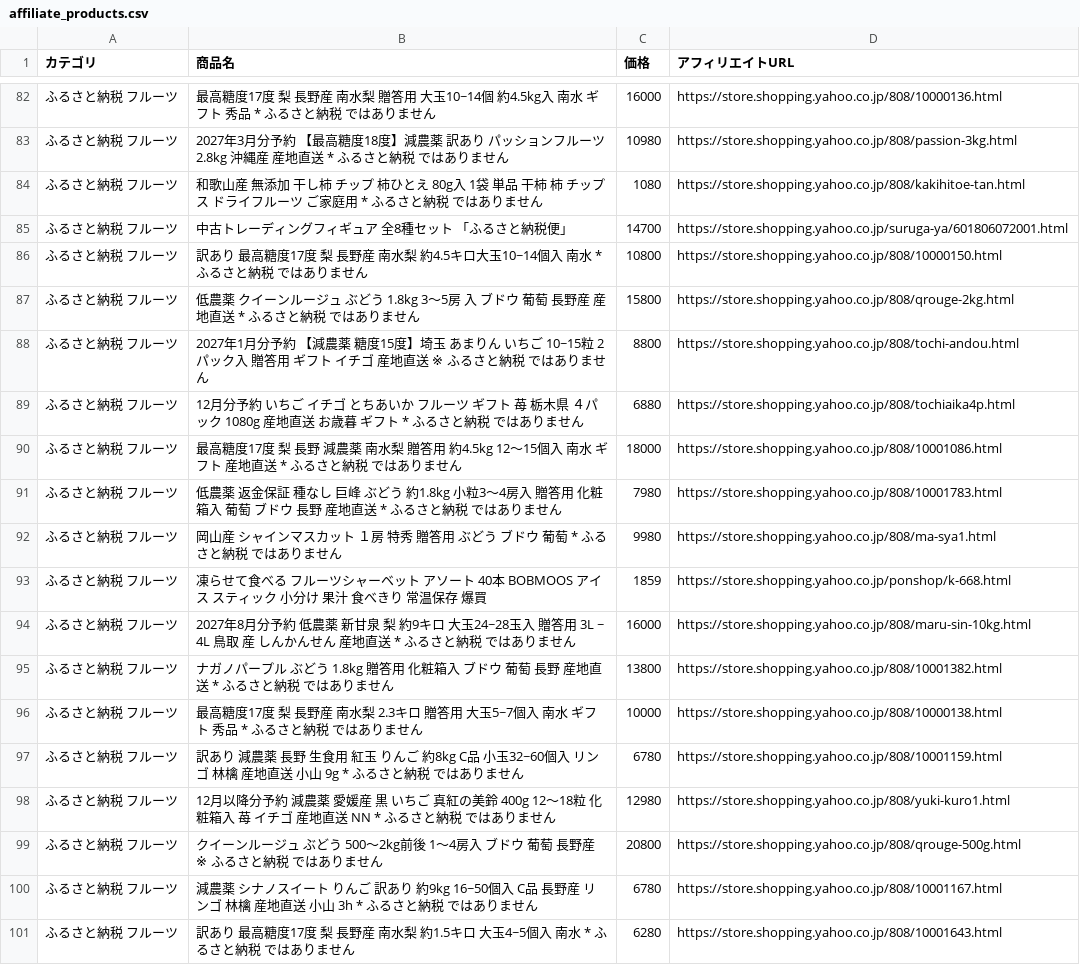
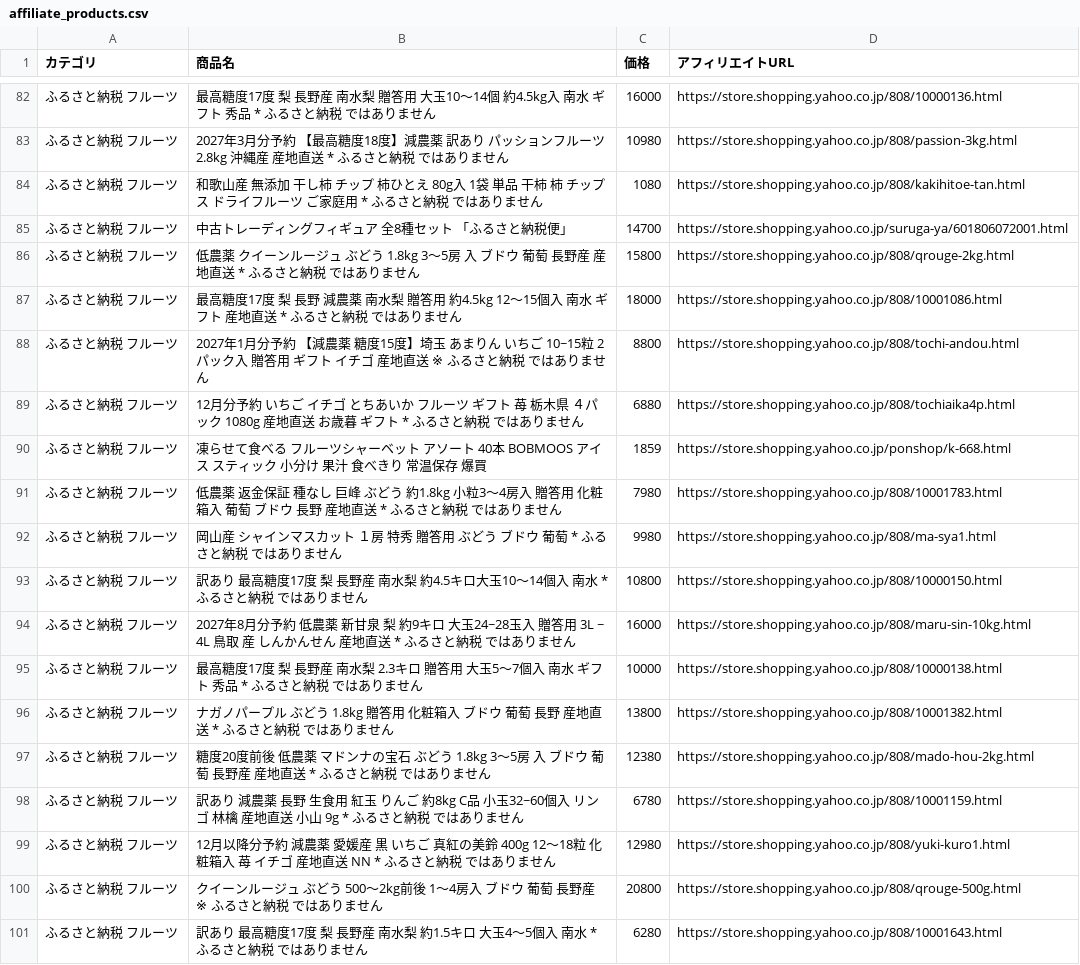
Before and after one commit to nrh44702-cell/yahoo-furusato, a CSV file: affiliate_products.csv, drawn as a sheet; only a part is shown, gaps mark what is left out; the diff covers the shown part only.

```diff
--- a/affiliate_products.csv
+++ b/affiliate_products.csv
@@ -82,2 +82,2 @@
-ふるさと納税 フルーツ,最高糖度17度 梨 長野産 南水梨 贈答用 大玉10~14個 約4.5kg入 南水 ギフト 秀品 * ふるさと納税 ではありません,16000,https://store.shopping.yahoo.co.jp/808/10000136.html
+ふるさと納税 フルーツ,最高糖度17度 梨 長野産 南水梨 贈答用 大玉10〜14個 約4.5kg入 南水 ギフト 秀品 * ふるさと納税 ではありません,16000,https://store.shopping.yahoo.co.jp/808/10000136.html
 ふるさと納税 フルーツ,2027年3月分予約 【最高糖度18度】減農薬 訳あり パッションフルーツ 2.8kg 沖縄産 産地直送 * ふるさと納税 ではありません,10980,https://store.shopping.yahoo.co.jp/808/passion-3kg.html
@@ -85,13 +85,14 @@
 ふるさと納税 フルーツ,中古トレーディングフィギュア 全8種セット 「ふるさと納税便」,14700,https://store.shopping.yahoo.co.jp/suruga-ya/601806072001.html
-ふるさと納税 フルーツ,訳あり 最高糖度17度 梨 長野産 南水梨 約4.5キロ大玉10~14個入 南水 * ふるさと納税 ではありません,10800,https://store.shopping.yahoo.co.jp/808/10000150.html
 ふるさと納税 フルーツ,低農薬 クイーンルージュ ぶどう 1.8kg 3〜5房 入 ブドウ 葡萄 長野産 産地直送 * ふるさと納税 ではありません,15800,https://store.shopping.yahoo.co.jp/808/qrouge-2kg.html
+ふるさと納税 フルーツ,最高糖度17度 梨 長野 減農薬 南水梨 贈答用 約4.5kg 12〜15個入 南水 ギフト 産地直送 * ふるさと納税 ではありません,18000,https://store.shopping.yahoo.co.jp/808/10001086.html
 ふるさと納税 フルーツ,2027年1月分予約 【減農薬 糖度15度】埼玉 あまりん いちご 10~15粒 2パック入 贈答用 ギフト イチゴ 産地直送 ※ ふるさと納税 ではありません,8800,https://store.shopping.yahoo.co.jp/808/tochi-andou.html
 ふるさと納税 フルーツ,12月分予約 いちご イチゴ とちあいか フルーツ ギフト 苺 栃木県 ４パック 1080g  産地直送 お歳暮 ギフト * ふるさと納税 ではありません,6880,https://store.shopping.yahoo.co.jp/808/tochiaika4p.html
-ふるさと納税 フルーツ,最高糖度17度 梨 長野 減農薬 南水梨 贈答用 約4.5kg 12〜15個入 南水 ギフト 産地直送 * ふるさと納税 ではありません,18000,https://store.shopping.yahoo.co.jp/808/10001086.html
+ふるさと納税 フルーツ,凍らせて食べる フルーツシャーベット アソート 40本 BOBMOOS アイス スティック 小分け 果汁 食べきり 常温保存 爆買,1859,https://store.shopping.yahoo.co.jp/ponshop/k-668.html
 ふるさと納税 フルーツ,低農薬 返金保証 種なし 巨峰 ぶどう 約1.8kg 小粒3〜4房入 贈答用 化粧箱入 葡萄 ブドウ 長野 産地直送 * ふるさと納税 ではありません,7980,https://store.shopping.yahoo.co.jp/808/10001783.html
 ふるさと納税 フルーツ,岡山産 シャインマスカット １房 特秀 贈答用 ぶどう ブドウ 葡萄 * ふるさと納税 ではありません,9980,https://store.shopping.yahoo.co.jp/808/ma-sya1.html
-ふるさと納税 フルーツ,凍らせて食べる フルーツシャーベット アソート 40本 BOBMOOS アイス スティック 小分け 果汁 食べきり 常温保存 爆買,1859,https://store.shopping.yahoo.co.jp/ponshop/k-668.html
+ふるさと納税 フルーツ,訳あり 最高糖度17度 梨 長野産 南水梨 約4.5キロ大玉10〜14個入 南水 * ふるさと納税 ではありません,10800,https://store.shopping.yahoo.co.jp/808/10000150.html
 ふるさと納税 フルーツ,2027年8月分予約 低農薬 新甘泉 梨 約9キロ 大玉24~28玉入 贈答用 3L ~ 4L 鳥取 産 しんかんせん 産地直送 * ふるさと納税 ではありません,16000,https://store.shopping.yahoo.co.jp/808/maru-sin-10kg.html
+ふるさと納税 フルーツ,最高糖度17度 梨 長野産 南水梨 2.3キロ 贈答用 大玉5〜7個入 南水 ギフト 秀品 * ふるさと納税 ではありません,10000,https://store.shopping.yahoo.co.jp/808/10000138.html
 ふるさと納税 フルーツ,ナガノパープル ぶどう 1.8kg  贈答用 化粧箱入 ブドウ 葡萄 長野 産地直送 * ふるさと納税 ではありません,13800,https://store.shopping.yahoo.co.jp/808/10001382.html
-ふるさと納税 フルーツ,最高糖度17度 梨 長野産 南水梨 2.3キロ 贈答用 大玉5~7個入 南水 ギフト 秀品 * ふるさと納税 ではありません,10000,https://store.shopping.yahoo.co.jp/808/10000138.html
+ふるさと納税 フルーツ,糖度20度前後 低農薬 マドンナの宝石 ぶどう 1.8kg 3〜5房 入 ブドウ 葡萄 長野産 産地直送 * ふるさと納税 ではありません,12380,https://store.shopping.yahoo.co.jp/808/mado-hou-2kg.html
 ふるさと納税 フルーツ,訳あり 減農薬 長野 生食用 紅玉 りんご 約8kg C品 小玉32~60個入 リンゴ 林檎 産地直送 小山 9g * ふるさと納税 ではありません,6780,https://store.shopping.yahoo.co.jp/808/10001159.html
@@ -99,3 +100,2 @@
 ふるさと納税 フルーツ,クイーンルージュ ぶどう 500〜2kg前後 1〜4房入 ブドウ 葡萄 長野産 ※ ふるさと納税 ではありません,20800,https://store.shopping.yahoo.co.jp/808/qrouge-500g.html
-ふるさと納税 フルーツ,減農薬 シナノスイート りんご 訳あり 約9kg 16~50個入 C品 長野産 リンゴ 林檎 産地直送 小山 3h * ふるさと納税 ではありません,6780,https://store.shopping.yahoo.co.jp/808/10001167.html
-ふるさと納税 フルーツ,訳あり 最高糖度17度 梨 長野産 南水梨 約1.5キロ 大玉4~5個入 南水 * ふるさと納税 ではありません,6280,https://store.shopping.yahoo.co.jp/808/10001643.html
+ふるさと納税 フルーツ,訳あり 最高糖度17度 梨 長野産 南水梨 約1.5キロ 大玉4〜5個入 南水 * ふるさと納税 ではありません,6280,https://store.shopping.yahoo.co.jp/808/10001643.html
```
Also changed, not shown: 8 added rows, 8 removed rows, 17 moved rows and 8 edited cells elsewhere in this file, 1 other file.
